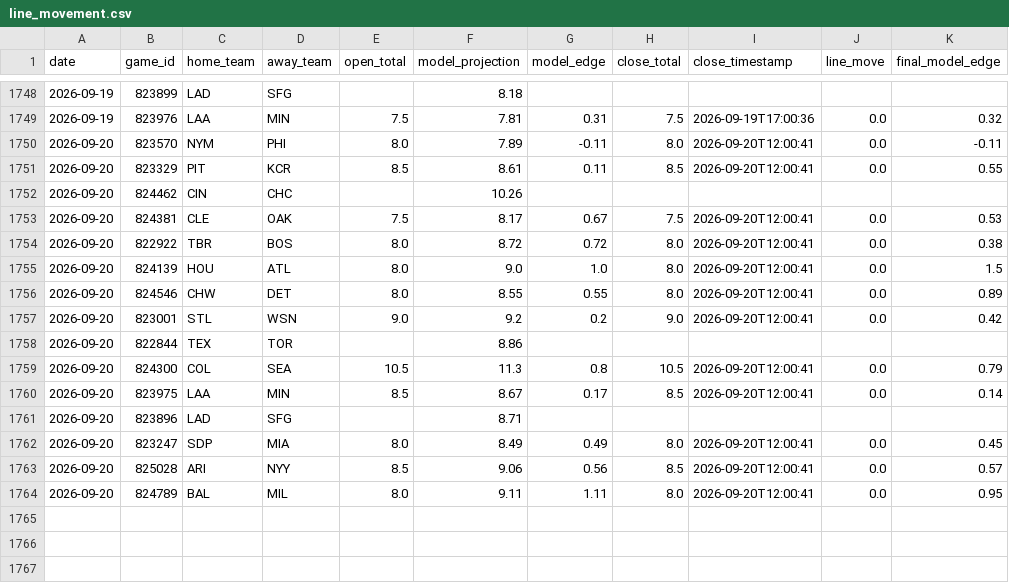
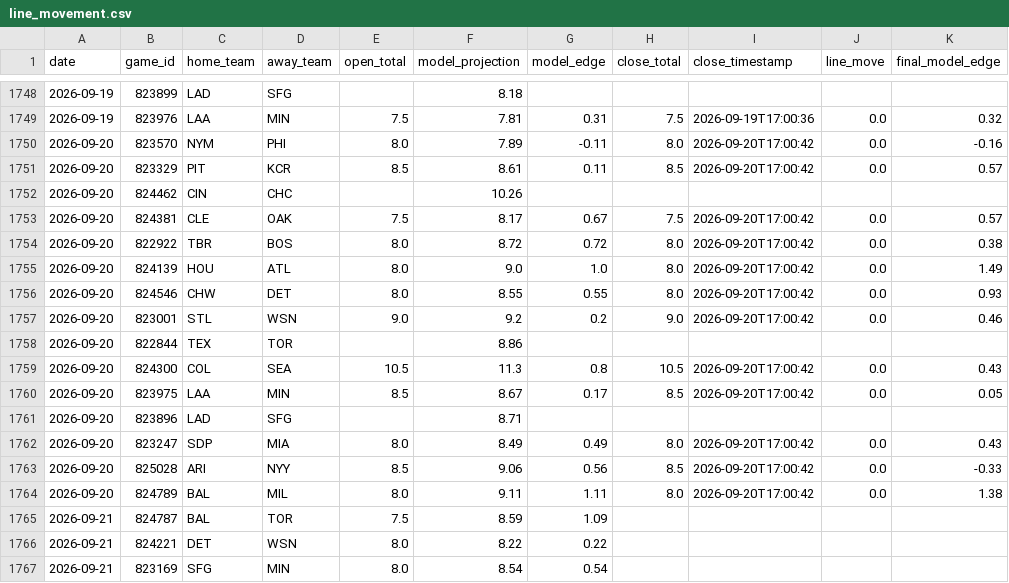
Before and after one commit to jwallace115/mlb-model, a CSV file: data/line_movement.csv, drawn as a sheet; only a part is shown, gaps mark what is left out.

```diff
--- a/data/line_movement.csv
+++ b/data/line_movement.csv
@@ -1749,16 +1749,19 @@ date,game_id,home_team,away_team,open_total,model_projection,model_edge,close_to
 2026-09-19,823976,LAA,MIN,7.5,7.81,0.31,7.5,2026-09-19T17:00:36,0.0,0.32
-2026-09-20,823570,NYM,PHI,8.0,7.89,-0.11,8.0,2026-09-20T12:00:41,0.0,-0.11
-2026-09-20,823329,PIT,KCR,8.5,8.61,0.11,8.5,2026-09-20T12:00:41,0.0,0.55
+2026-09-20,823570,NYM,PHI,8.0,7.89,-0.11,8.0,2026-09-20T17:00:42,0.0,-0.16
+2026-09-20,823329,PIT,KCR,8.5,8.61,0.11,8.5,2026-09-20T17:00:42,0.0,0.57
 2026-09-20,824462,CIN,CHC,,10.26,,,,,
-2026-09-20,824381,CLE,OAK,7.5,8.17,0.67,7.5,2026-09-20T12:00:41,0.0,0.53
-2026-09-20,822922,TBR,BOS,8.0,8.72,0.72,8.0,2026-09-20T12:00:41,0.0,0.38
-2026-09-20,824139,HOU,ATL,8.0,9.0,1.0,8.0,2026-09-20T12:00:41,0.0,1.5
-2026-09-20,824546,CHW,DET,8.0,8.55,0.55,8.0,2026-09-20T12:00:41,0.0,0.89
-2026-09-20,823001,STL,WSN,9.0,9.2,0.2,9.0,2026-09-20T12:00:41,0.0,0.42
+2026-09-20,824381,CLE,OAK,7.5,8.17,0.67,7.5,2026-09-20T17:00:42,0.0,0.57
+2026-09-20,822922,TBR,BOS,8.0,8.72,0.72,8.0,2026-09-20T17:00:42,0.0,0.38
+2026-09-20,824139,HOU,ATL,8.0,9.0,1.0,8.0,2026-09-20T17:00:42,0.0,1.49
+2026-09-20,824546,CHW,DET,8.0,8.55,0.55,8.0,2026-09-20T17:00:42,0.0,0.93
+2026-09-20,823001,STL,WSN,9.0,9.2,0.2,9.0,2026-09-20T17:00:42,0.0,0.46
 2026-09-20,822844,TEX,TOR,,8.86,,,,,
-2026-09-20,824300,COL,SEA,10.5,11.3,0.8,10.5,2026-09-20T12:00:41,0.0,0.79
-2026-09-20,823975,LAA,MIN,8.5,8.67,0.17,8.5,2026-09-20T12:00:41,0.0,0.14
+2026-09-20,824300,COL,SEA,10.5,11.3,0.8,10.5,2026-09-20T17:00:42,0.0,0.43
+2026-09-20,823975,LAA,MIN,8.5,8.67,0.17,8.5,2026-09-20T17:00:42,0.0,0.05
 2026-09-20,823896,LAD,SFG,,8.71,,,,,
-2026-09-20,823247,SDP,MIA,8.0,8.49,0.49,8.0,2026-09-20T12:00:41,0.0,0.45
-2026-09-20,825028,ARI,NYY,8.5,9.06,0.56,8.5,2026-09-20T12:00:41,0.0,0.57
-2026-09-20,824789,BAL,MIL,8.0,9.11,1.11,8.0,2026-09-20T12:00:41,0.0,0.95
+2026-09-20,823247,SDP,MIA,8.0,8.49,0.49,8.0,2026-09-20T17:00:42,0.0,0.43
+2026-09-20,825028,ARI,NYY,8.5,9.06,0.56,8.5,2026-09-20T17:00:42,0.0,-0.33
+2026-09-20,824789,BAL,MIL,8.0,9.11,1.11,8.0,2026-09-20T17:00:42,0.0,1.38
+2026-09-21,824787,BAL,TOR,7.5,8.59,1.09,,,,
+2026-09-21,824221,DET,WSN,8.0,8.22,0.22,,,,
+2026-09-21,823169,SFG,MIN,8.0,8.54,0.54,,,,
```
Also changed, not shown: 21 other files.
